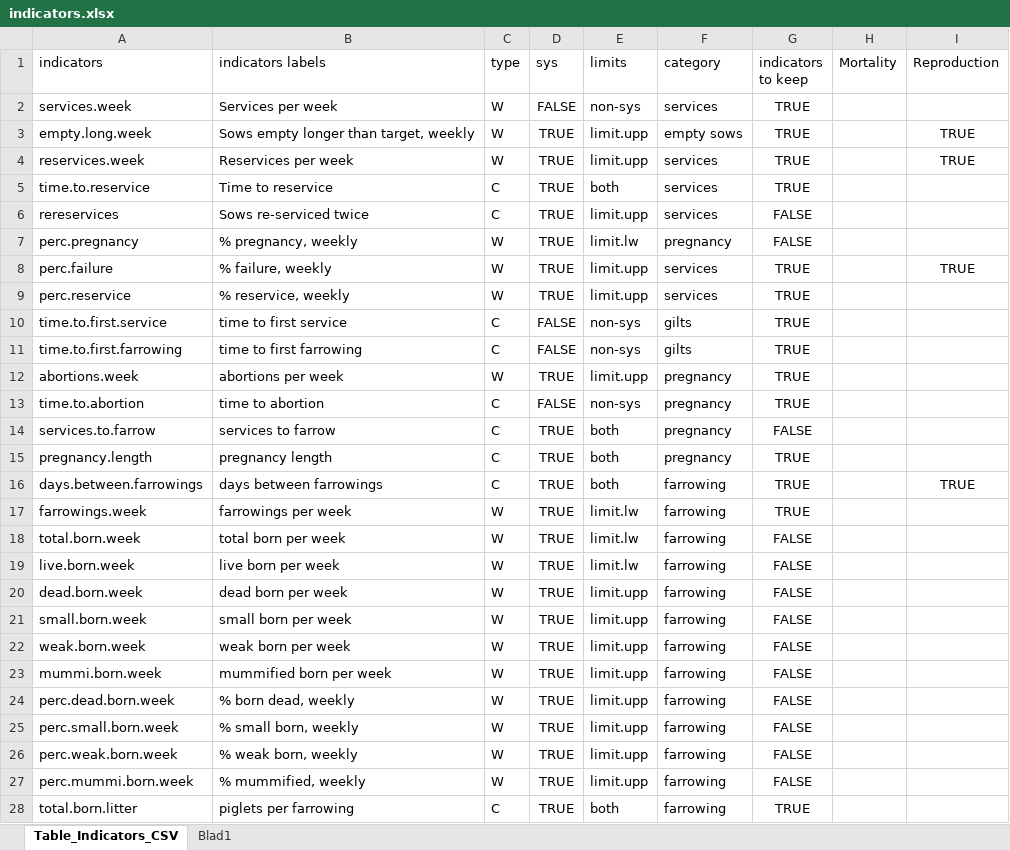
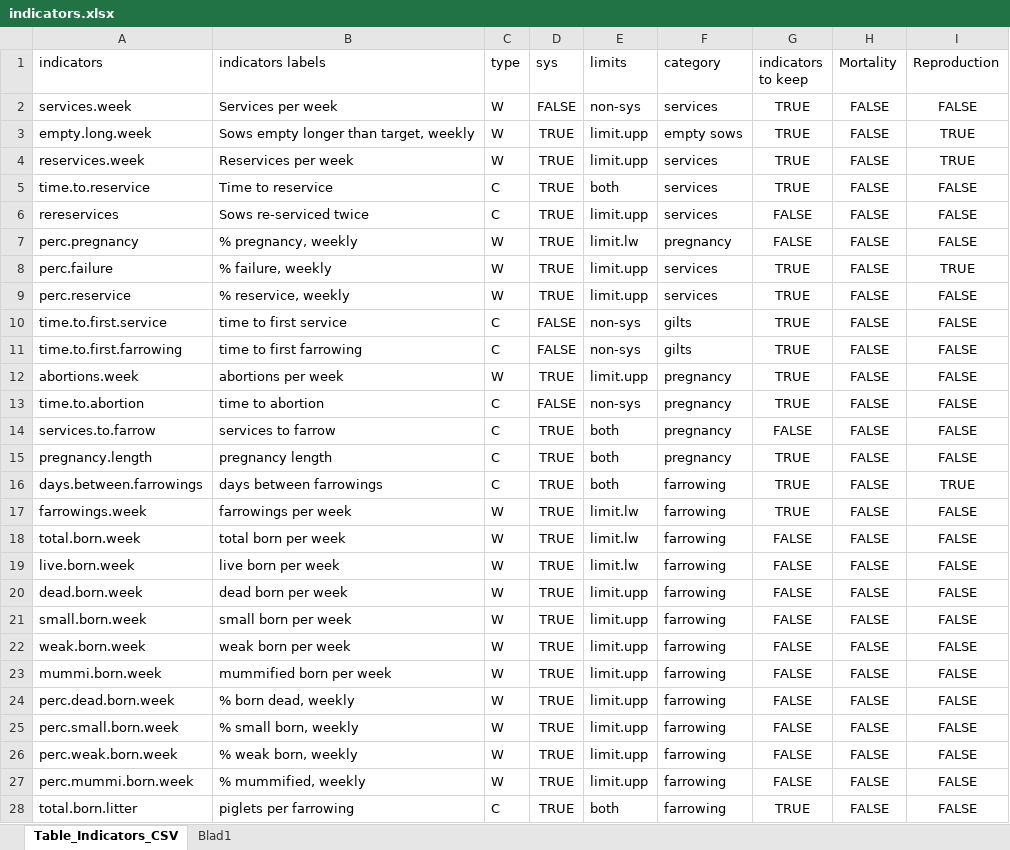
Before and after one commit to SVA-SE/PigPeaks, an Excel workbook: indicators.xlsx, sheet Table_Indicators_CSV, drawn as a sheet; only a part is shown; values as stored, in another font and other column widths than the file's, no borders; table styles not drawn; the diff covers the shown part only; the diff names each change by its address in the sheet, - before the commit and + after, or states it on an @@ line.

Commit message:
Fill in false

```diff
--- a/indicators.xlsx (sheet Table_Indicators_CSV)
+++ b/indicators.xlsx (sheet Table_Indicators_CSV)
-H2:H28 (Mortality): (empty)
+H2:H28 (Mortality): FALSE
-I2 (Reproduction): (empty)
+I2 (Reproduction): FALSE
-I5:I7 (Reproduction): (empty)
+I5:I7 (Reproduction): FALSE
-I9:I15 (Reproduction): (empty)
+I9:I15 (Reproduction): FALSE
-I17:I28 (Reproduction): (empty)
+I17:I28 (Reproduction): FALSE
```
Also changed, not shown: 45 edited cells elsewhere in this sheet.
